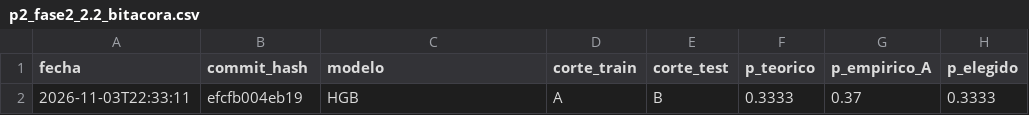
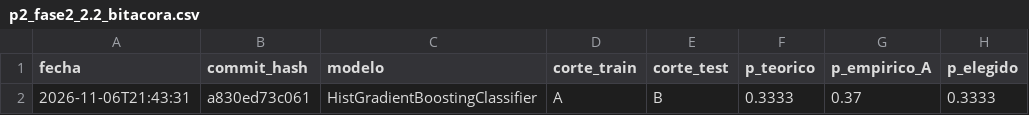
Before and after one commit to diegoazurdia1998/proyecto-red-metropolitana, a CSV file: results/p2_fase2_2.2_bitacora.csv, drawn as a sheet; only a part is shown; the diff names each change by its address in the sheet, - before the commit and + after, or states it on an @@ line.

```diff
--- a/results/p2_fase2_2.2_bitacora.csv
+++ b/results/p2_fase2_2.2_bitacora.csv
-A2 (fecha): 2026-11-03T22:33:11
+A2 (fecha): 2026-11-06T21:43:31
-B2 (commit_hash): efcfb004eb19
+B2 (commit_hash): a830ed73c061
-C2 (modelo): HGB
+C2 (modelo): HistGradientBoostingClassifier
```
Also changed, not shown: results/p2_fase1_1.1_tiempos.csv, results/p2_fase2_2.3_k_seleccion.csv, 27 other files.
